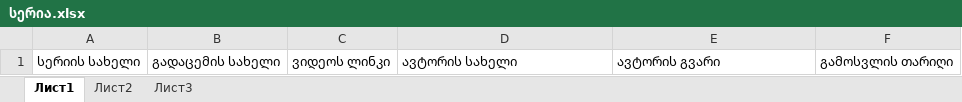
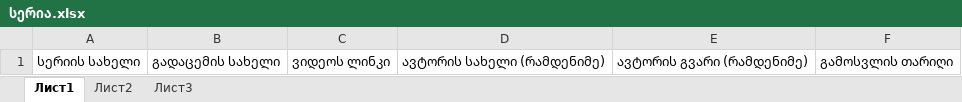
Before and after one commit to AnanoAspanidze/artarea-back-end, an Excel workbook: exel/სერია.xlsx, sheet Лист1, drawn as a sheet; values as stored, in another font and other column widths than the file's, no borders; the diff names each change by its address in the sheet, - before the commit and + after, or states it on an @@ line.

```diff
--- a/exel/სერია.xlsx (sheet Лист1)
+++ b/exel/სერია.xlsx (sheet Лист1)
-D1: ავტორის სახელი
+D1: ავტორის სახელი (რამდენიმე)
-E1: ავტორის გვარი
+E1: ავტორის გვარი (რამდენიმე)
```
Also changed, not shown: exel/ავტორი.xlsx, exel/ბლოგი.xlsx, 4 other files.
